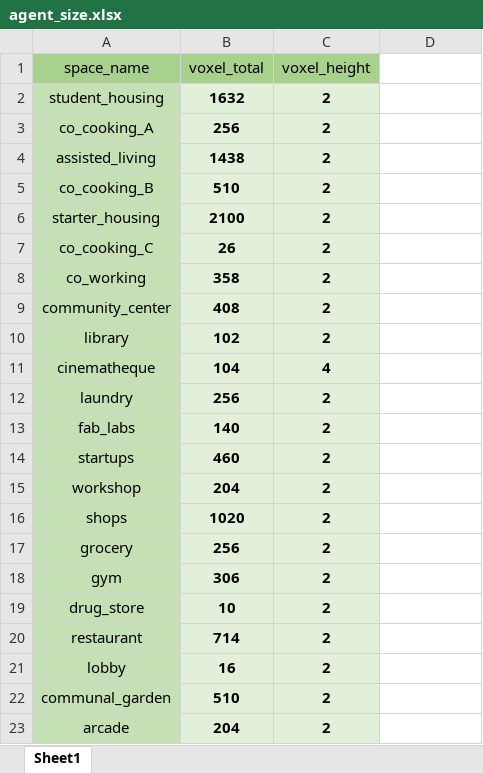
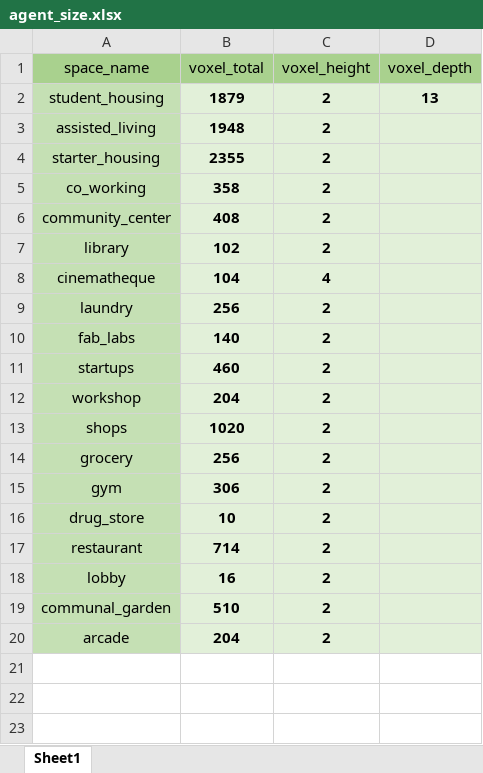
Before and after one commit to Demnity/spatial_computing, an Excel workbook: data/relationships/agent_size.xlsx, sheet Sheet1, drawn as a sheet; values as stored, in another font and other column widths than the file's, no borders; removed rows and columns are numbered as before the commit, all else as after; the diff names each change by its address in the sheet, - before the commit and + after, or states it on an @@ line.

```diff
--- a/data/relationships/agent_size.xlsx (sheet Sheet1)
+++ b/data/relationships/agent_size.xlsx (sheet Sheet1)
-D1: (empty)
+D1: voxel_depth
-D1 fill: none
+D1 fill: #A9D18E
-B2 (voxel_total): 1632
+B2 (voxel_total): 1879
-D2 (voxel_depth): (empty)
+D2 (voxel_depth): 13
-D2 fill: none
+D2 fill: #E2F0D9
-row 3: co_cooking_A | 256 | 2
-B3 (voxel_total): 1438
+B3 (voxel_total): 1948
-D3 fill: none
+D3 fill: #E2F0D9
-row 5: co_cooking_B | 510 | 2
-B4 (voxel_total): 2100
+B4 (voxel_total): 2355
-D4 fill: none
+D4 fill: #E2F0D9
-row 7: co_cooking_C | 26 | 2
-D5:D20 fill: none
+D5:D20 fill: #E2F0D9
```
Also changed, not shown: data/relationships/relative_preferences.xlsx, data/relationships/relative_relations.xlsx.
